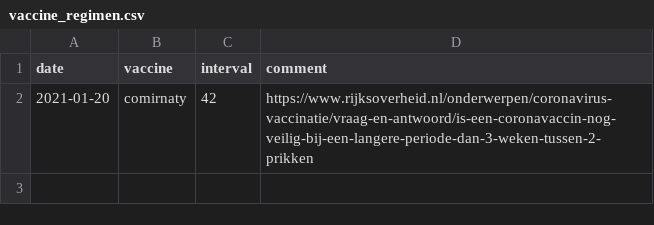
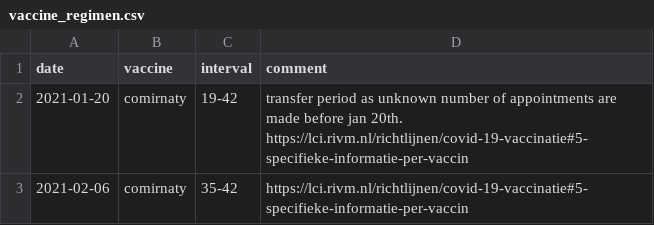
Before and after one commit to Sikerdebaard/global-vaccine-model, a CSV file: data/locations/netherlands/vaccine_regimen.csv, drawn as a sheet.

```diff
--- a/data/locations/netherlands/vaccine_regimen.csv
+++ b/data/locations/netherlands/vaccine_regimen.csv
@@ -1,2 +1,3 @@
 date,vaccine,interval,comment
-2021-01-20,comirnaty,42,https://www.rijksoverheid.nl/onderwerpen/coronavirus-vaccinatie/vraag-en-antwoord/is-een-coronavaccin-nog-veilig-bij-een-langere-periode-dan-3-weken-tussen-2-prikken
+2021-01-20,comirnaty,19-42,transfer period as unknown number of appointments are made before jan 20th. https://lci.rivm.nl/richtlijnen/covid-19-vaccinatie#5-specifieke-informatie-per-vaccin
+2021-02-06,comirnaty,35-42,https://lci.rivm.nl/richtlijnen/covid-19-vaccinatie#5-specifieke-informatie-per-vaccin
```
Also changed, not shown: 10 other files.
